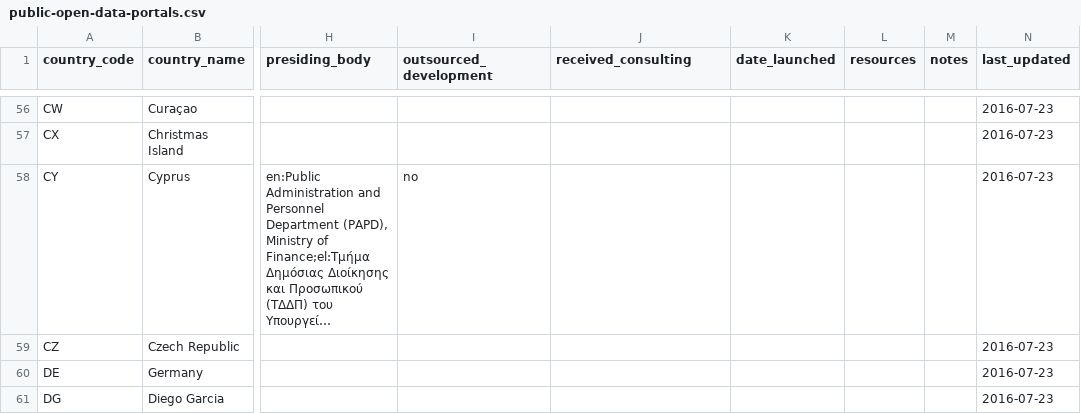
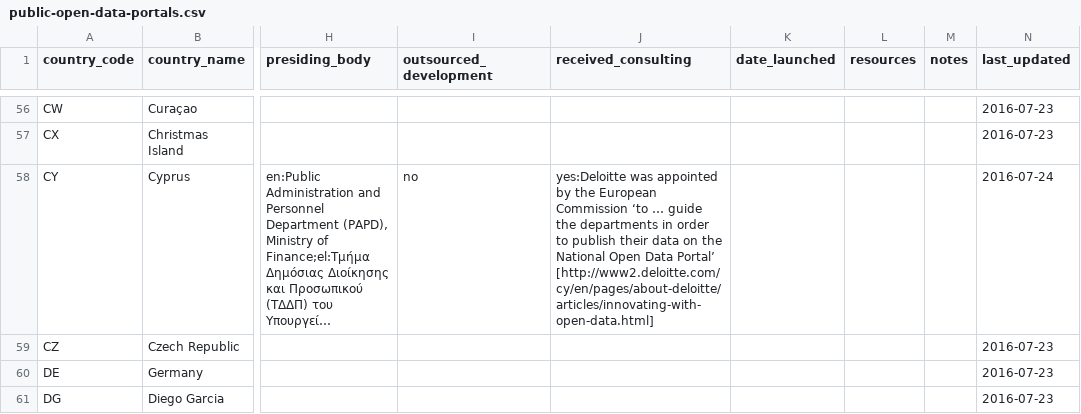
Before and after one commit to wfdd/public-open-data-portals, a CSV file: public-open-data-portals.csv, drawn as a sheet; only a part is shown, gaps mark what is left out; long unchanged cells end in …; the diff names each change by its address in the sheet, - before the commit and + after, or states it on an @@ line.

Commit message:
Add Cyprus consulting

```diff
--- a/public-open-data-portals.csv
+++ b/public-open-data-portals.csv
-J58 (received_consulting): (empty)
+J58 (received_consulting): yes:Deloitte was appointed by the European Commission ‘to … guide the departments in order to publish their data on the National Open Data Portal’ [http://www2.deloitte.com/cy/en/pages/about-deloitte/articles/innovating-with-open-data.html]
-N58 (last_updated): 2016-07-23
+N58 (last_updated): 2016-07-24
```
